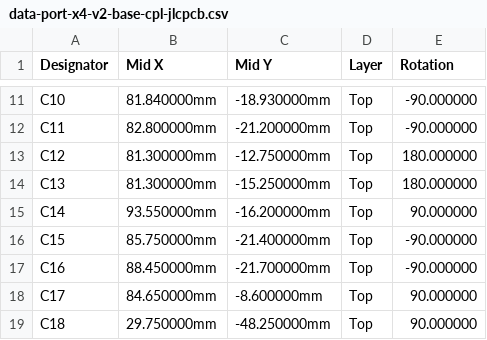
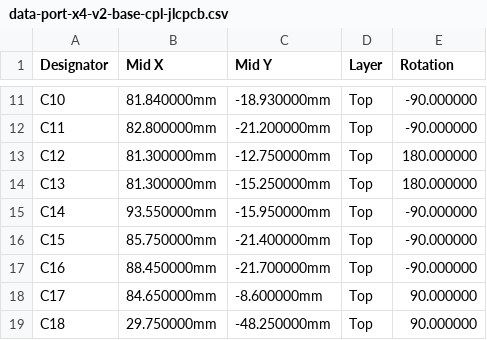
Before and after one commit to kartben/hw-testing-rack, a CSV file: electronics/data-port-x4-v2/fab/data-port-x4-v2-base-cpl-jlcpcb.csv, drawn as a sheet; only a part is shown, gaps mark what is left out.

```diff
--- a/electronics/data-port-x4-v2/fab/data-port-x4-v2-base-cpl-jlcpcb.csv
+++ b/electronics/data-port-x4-v2/fab/data-port-x4-v2-base-cpl-jlcpcb.csv
@@ -14,3 +14,3 @@ C12,81.300000mm,-12.750000mm,Top,180.000000
 C13,81.300000mm,-15.250000mm,Top,180.000000
-C14,93.550000mm,-16.200000mm,Top,90.000000
+C14,93.550000mm,-15.950000mm,Top,-90.000000
 C15,85.750000mm,-21.400000mm,Top,-90.000000
```
Also changed, not shown: electronics/data-port-x4-v2/fab/data-port-x4-v2-cpl-jlcpcb.csv, electronics/data-port-x4-v2/fab/data-port-x4-v2-panel-cpl-jlcpcb.csv, 10 other files.
